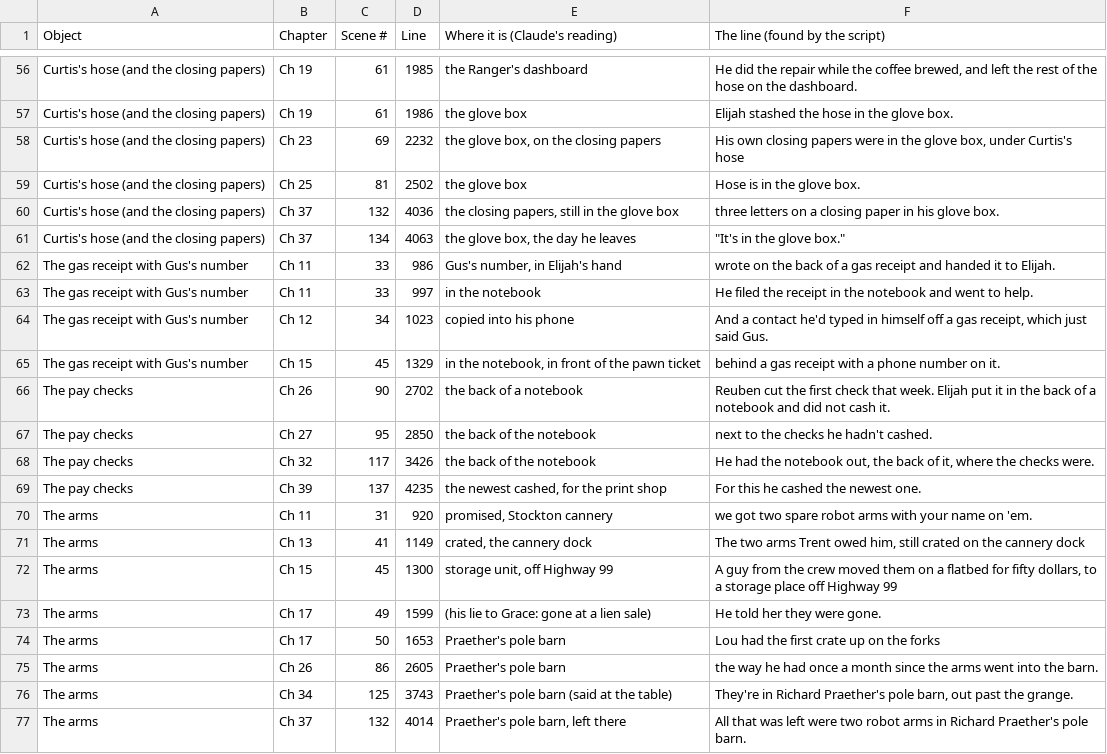
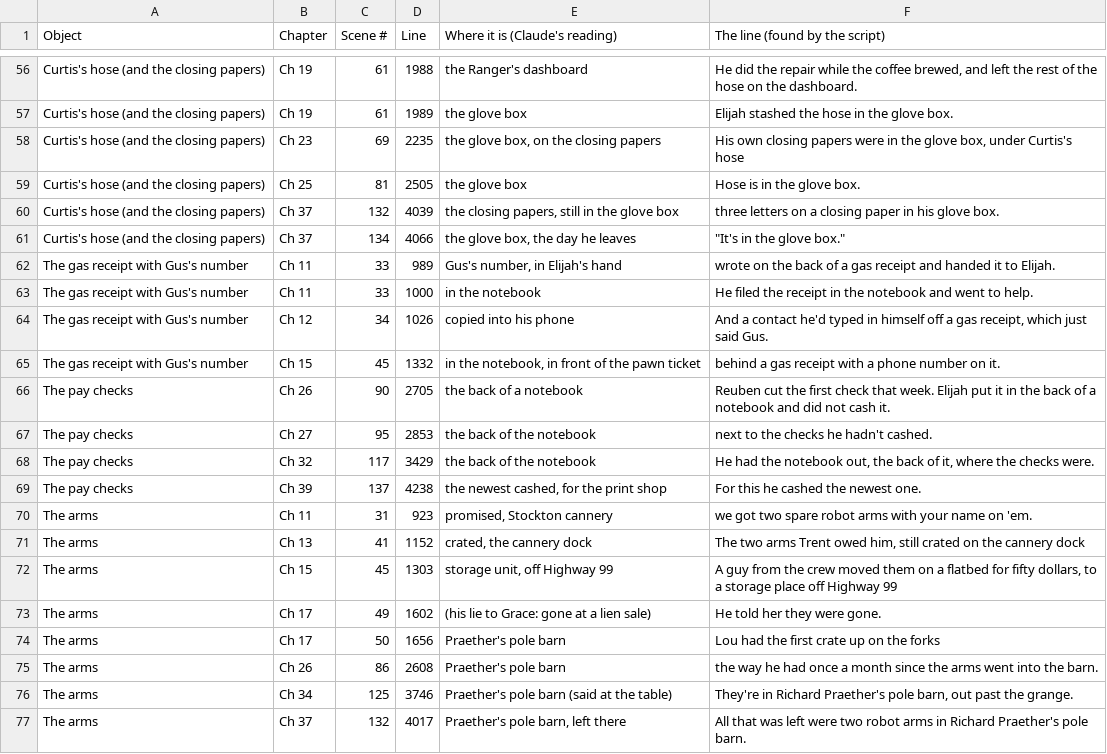
Before and after one commit to ctavolazzi/survivingthesingularity, a CSV file: manuscript/novel/objects-2026-11-27.csv, drawn as a sheet; only a part is shown, gaps mark what is left out; the diff covers the shown part only; the diff names each change by its address in the sheet, - before the commit and + after, or states it on an @@ line.

```diff
--- a/manuscript/novel/objects-2026-11-27.csv
+++ b/manuscript/novel/objects-2026-11-27.csv
-D56 (Line): 1985
+D56 (Line): 1988
-D57 (Line): 1986
+D57 (Line): 1989
-D58 (Line): 2232
+D58 (Line): 2235
-D59 (Line): 2502
+D59 (Line): 2505
-D60 (Line): 4036
+D60 (Line): 4039
-D61 (Line): 4063
+D61 (Line): 4066
-D62 (Line): 986
+D62 (Line): 989
-D63 (Line): 997
+D63 (Line): 1000
-D64 (Line): 1023
+D64 (Line): 1026
-D65 (Line): 1329
+D65 (Line): 1332
-D66 (Line): 2702
+D66 (Line): 2705
-D67 (Line): 2850
+D67 (Line): 2853
-D68 (Line): 3426
+D68 (Line): 3429
-D69 (Line): 4235
+D69 (Line): 4238
-D70 (Line): 920
+D70 (Line): 923
-D71 (Line): 1149
+D71 (Line): 1152
-D72 (Line): 1300
+D72 (Line): 1303
-D73 (Line): 1599
+D73 (Line): 1602
-D74 (Line): 1653
+D74 (Line): 1656
-D75 (Line): 2605
+D75 (Line): 2608
-D76 (Line): 3743
+D76 (Line): 3746
-D77 (Line): 4014
+D77 (Line): 4017
```
Also changed, not shown: 55 edited cells elsewhere in this file, 1 other file.
